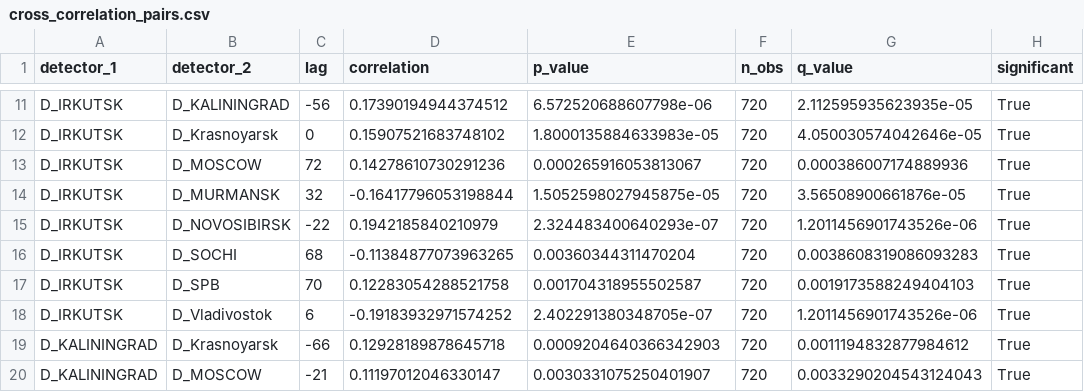
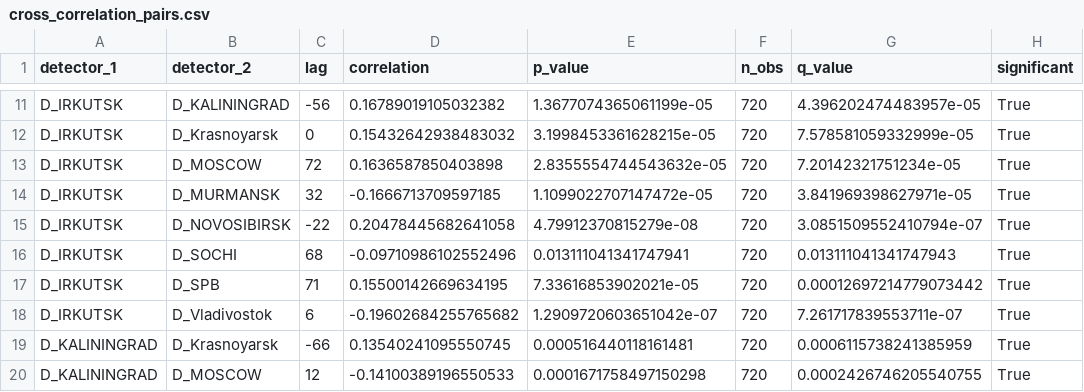
Before and after one commit to FelixRLEPERS/crosscorr, a CSV file: results/cross_correlation_pairs.csv, drawn as a sheet; only a part is shown, gaps mark what is left out; the diff covers the shown part only; the diff names each change by its address in the sheet, - before the commit and + after, or states it on an @@ line.

```diff
--- a/results/cross_correlation_pairs.csv
+++ b/results/cross_correlation_pairs.csv
-D11 (correlation): 0.17390194944374512
+D11 (correlation): 0.16789019105032382
-E11 (p_value): 6.572520688607798e-06
+E11 (p_value): 1.3677074365061199e-05
-G11 (q_value): 2.112595935623935e-05
+G11 (q_value): 4.396202474483957e-05
-D12 (correlation): 0.15907521683748102
+D12 (correlation): 0.15432642938483032
-E12 (p_value): 1.8000135884633983e-05
+E12 (p_value): 3.1998453361628215e-05
-G12 (q_value): 4.050030574042646e-05
+G12 (q_value): 7.578581059332999e-05
-D13 (correlation): 0.14278610730291236
+D13 (correlation): 0.1636587850403898
-E13 (p_value): 0.000265916053813067
+E13 (p_value): 2.8355554744543632e-05
-G13 (q_value): 0.000386007174889936
+G13 (q_value): 7.20142321751234e-05
-D14 (correlation): -0.16417796053198844
+D14 (correlation): -0.1666713709597185
-E14 (p_value): 1.5052598027945875e-05
+E14 (p_value): 1.1099022707147472e-05
-G14 (q_value): 3.56508900661876e-05
+G14 (q_value): 3.841969398627971e-05
-D15 (correlation): 0.1942185840210979
+D15 (correlation): 0.20478445682641058
-E15 (p_value): 2.324483400640293e-07
+E15 (p_value): 4.79912370815279e-08
-G15 (q_value): 1.2011456901743526e-06
+G15 (q_value): 3.0851509552410794e-07
-D16 (correlation): -0.11384877073963265
+D16 (correlation): -0.09710986102552496
-E16 (p_value): 0.00360344311470204
+E16 (p_value): 0.013111041341747941
-G16 (q_value): 0.0038608319086093283
+G16 (q_value): 0.013111041341747943
-C17 (lag): 70
+C17 (lag): 71
-D17 (correlation): 0.12283054288521758
+D17 (correlation): 0.15500142669634195
-E17 (p_value): 0.001704318955502587
+E17 (p_value): 7.33616853902021e-05
-G17 (q_value): 0.0019173588249404103
+G17 (q_value): 0.00012697214779073442
-D18 (correlation): -0.19183932971574252
+D18 (correlation): -0.19602684255765682
-E18 (p_value): 2.402291380348705e-07
+E18 (p_value): 1.2909720603651042e-07
-G18 (q_value): 1.2011456901743526e-06
+G18 (q_value): 7.261717839553711e-07
-D19 (correlation): 0.12928189878645718
+D19 (correlation): 0.13540241095550745
-E19 (p_value): 0.0009204640366342903
+E19 (p_value): 0.000516440118161481
-G19 (q_value): 0.0011194832877984612
+G19 (q_value): 0.0006115738241385959
-C20 (lag): -21
+C20 (lag): 12
-D20 (correlation): 0.11197012046330147
+D20 (correlation): -0.14100389196550533
-E20 (p_value): 0.0030331075250401907
+E20 (p_value): 0.0001671758497150298
-G20 (q_value): 0.0033290204543124043
+G20 (q_value): 0.0002426746205540755
```
Also changed, not shown: 121 edited cells elsewhere in this file, 16 other files.
